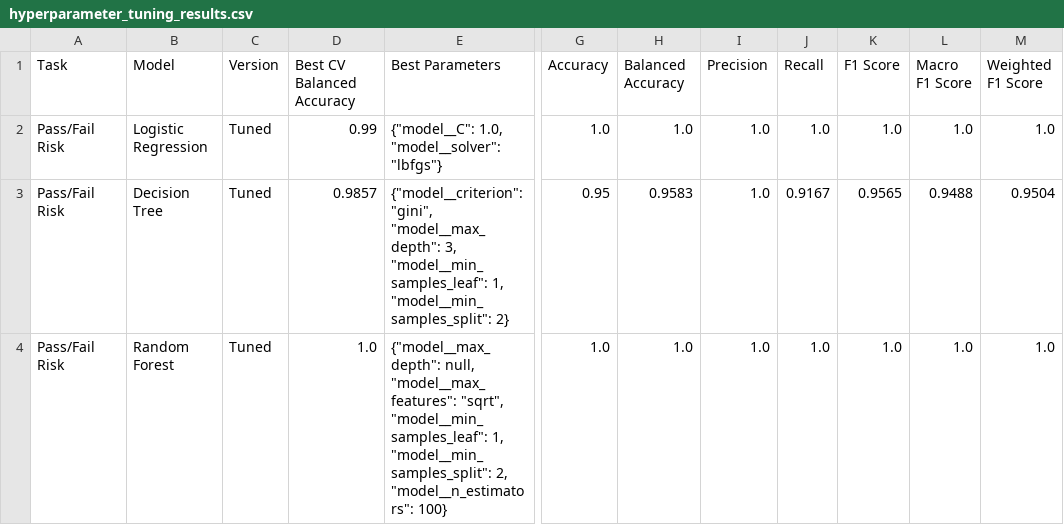
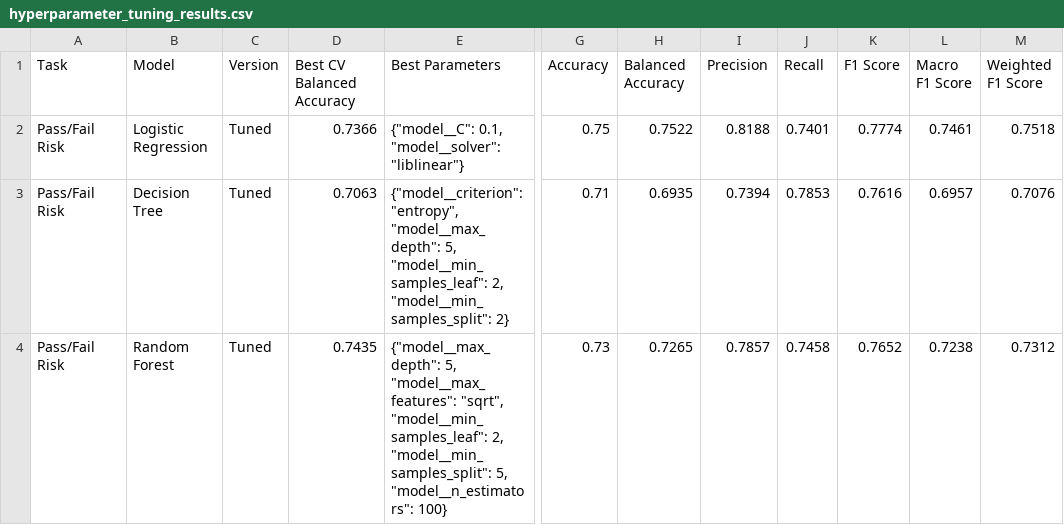
Before and after one commit to Nethmikaveesha/smart-learning-system, a CSV file: ml-model/outputs/tuning/hyperparameter_tuning_results.csv, drawn as a sheet; only a part is shown, gaps mark what is left out; the diff covers the shown part only; the diff names each change by its address in the sheet, - before the commit and + after, or states it on an @@ line.

```diff
--- a/ml-model/outputs/tuning/hyperparameter_tuning_results.csv
+++ b/ml-model/outputs/tuning/hyperparameter_tuning_results.csv
-D2 (Best CV Balanced Accuracy): 0.99
+D2 (Best CV Balanced Accuracy): 0.7366
-E2 (Best Parameters): {"model__C": 1.0, "model__solver": "lbfgs"}
+E2 (Best Parameters): {"model__C": 0.1, "model__solver": "liblinear"}
-G2 (Accuracy): 1.0
+G2 (Accuracy): 0.75
-H2 (Balanced Accuracy): 1.0
+H2 (Balanced Accuracy): 0.7522
-I2 (Precision): 1.0
+I2 (Precision): 0.8188
-J2 (Recall): 1.0
+J2 (Recall): 0.7401
-K2 (F1 Score): 1.0
+K2 (F1 Score): 0.7774
-L2 (Macro F1 Score): 1.0
+L2 (Macro F1 Score): 0.7461
-M2 (Weighted F1 Score): 1.0
+M2 (Weighted F1 Score): 0.7518
-D3 (Best CV Balanced Accuracy): 0.9857
+D3 (Best CV Balanced Accuracy): 0.7063
-E3 (Best Parameters): {"model__criterion": "gini", "model__max_depth": 3, "model__min_samples_leaf": 1, "model__min_samples_split": 2}
+E3 (Best Parameters): {"model__criterion": "entropy", "model__max_depth": 5, "model__min_samples_leaf": 2, "model__min_samples_split": 2}
-G3 (Accuracy): 0.95
+G3 (Accuracy): 0.71
-H3 (Balanced Accuracy): 0.9583
+H3 (Balanced Accuracy): 0.6935
-I3 (Precision): 1.0
+I3 (Precision): 0.7394
-J3 (Recall): 0.9167
+J3 (Recall): 0.7853
-K3 (F1 Score): 0.9565
+K3 (F1 Score): 0.7616
-L3 (Macro F1 Score): 0.9488
+L3 (Macro F1 Score): 0.6957
-M3 (Weighted F1 Score): 0.9504
+M3 (Weighted F1 Score): 0.7076
-D4 (Best CV Balanced Accuracy): 1.0
+D4 (Best CV Balanced Accuracy): 0.7435
-E4 (Best Parameters): {"model__max_depth": null, "model__max_features": "sqrt", "model__min_samples_leaf": 1, "model__min_samples_split": 2, "model__n_estimators": 100}
+E4 (Best Parameters): {"model__max_depth": 5, "model__max_features": "sqrt", "model__min_samples_leaf": 2, "model__min_samples_split": 5, "model__n_estimators": 100}
-G4 (Accuracy): 1.0
+G4 (Accuracy): 0.73
-H4 (Balanced Accuracy): 1.0
+H4 (Balanced Accuracy): 0.7265
-I4 (Precision): 1.0
+I4 (Precision): 0.7857
-J4 (Recall): 1.0
+J4 (Recall): 0.7458
-K4 (F1 Score): 1.0
+K4 (F1 Score): 0.7652
-L4 (Macro F1 Score): 1.0
+L4 (Macro F1 Score): 0.7238
-M4 (Weighted F1 Score): 1.0
+M4 (Weighted F1 Score): 0.7312
```
Also changed, not shown: 27 edited cells elsewhere in this file, ml-model/outputs/tuning/baseline_model_scores.csv, ml-model/outputs/tuning/baseline_vs_tuned_comparison.csv, 32 other files.
